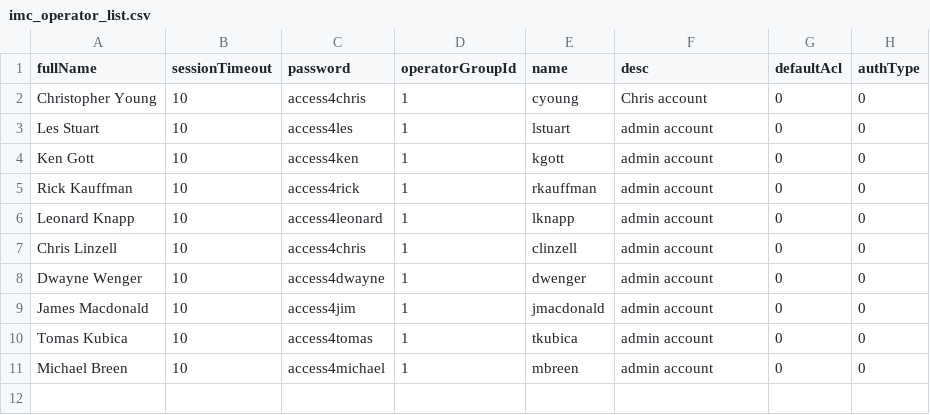
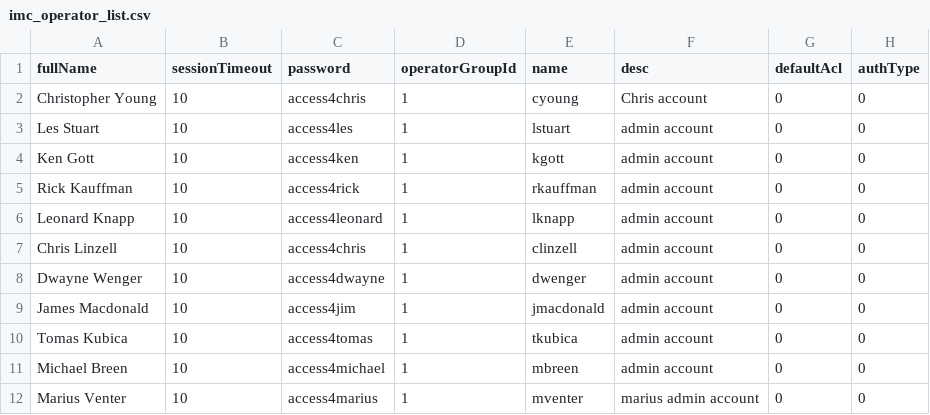
Before and after one commit to netmanchris/HP-IMC-eAPI-Projects, a CSV file: imc_operator_list.csv, drawn as a sheet.

```diff
--- a/imc_operator_list.csv
+++ b/imc_operator_list.csv
@@ -11 +11,2 @@ Tomas Kubica,10,access4tomas,1,tkubica,admin account,0,0
 Michael Breen,10,access4michael,1,mbreen,admin account,0,0
+Marius Venter,10,access4marius,1,mventer,marius admin account,0,0
```
Also changed, not shown: 4 other files.
